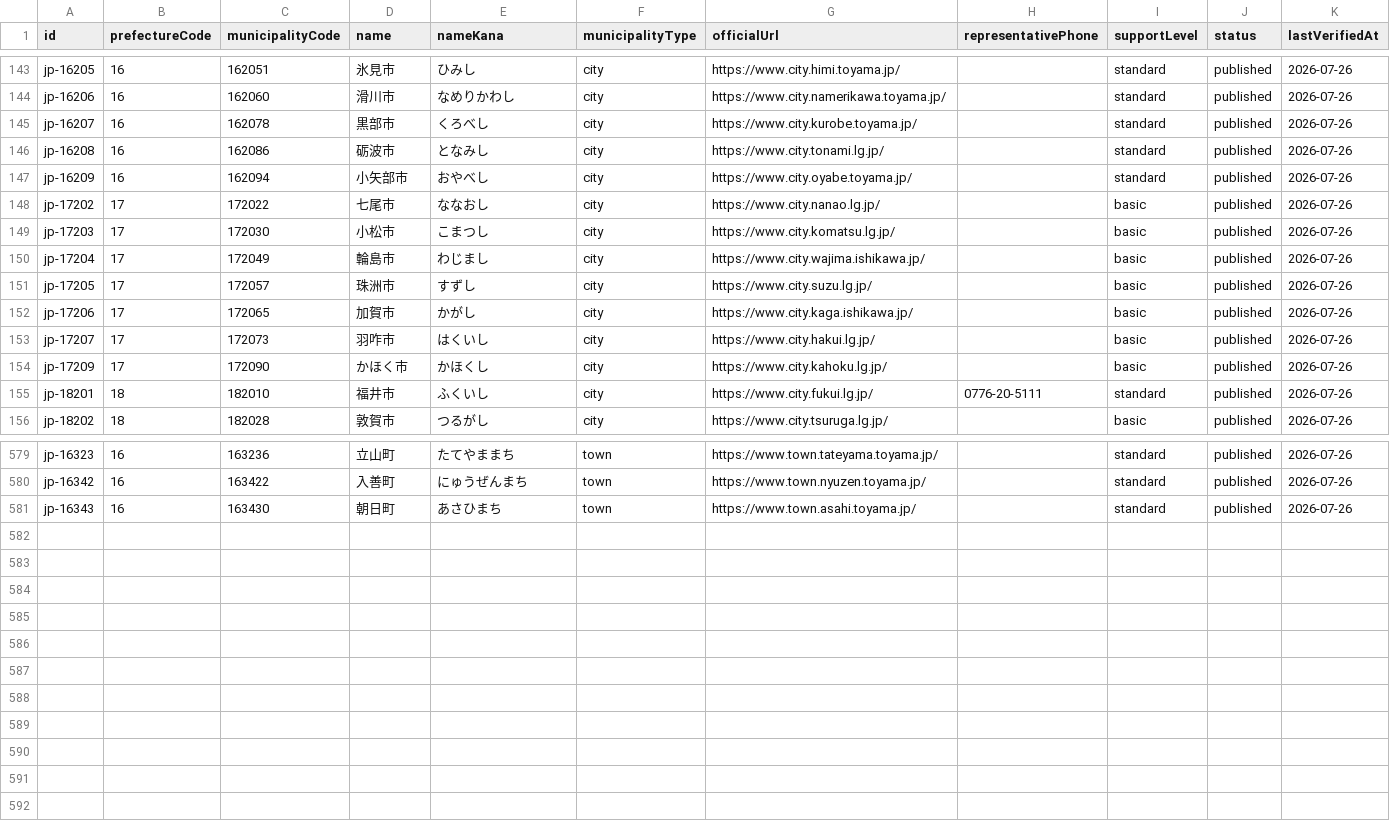
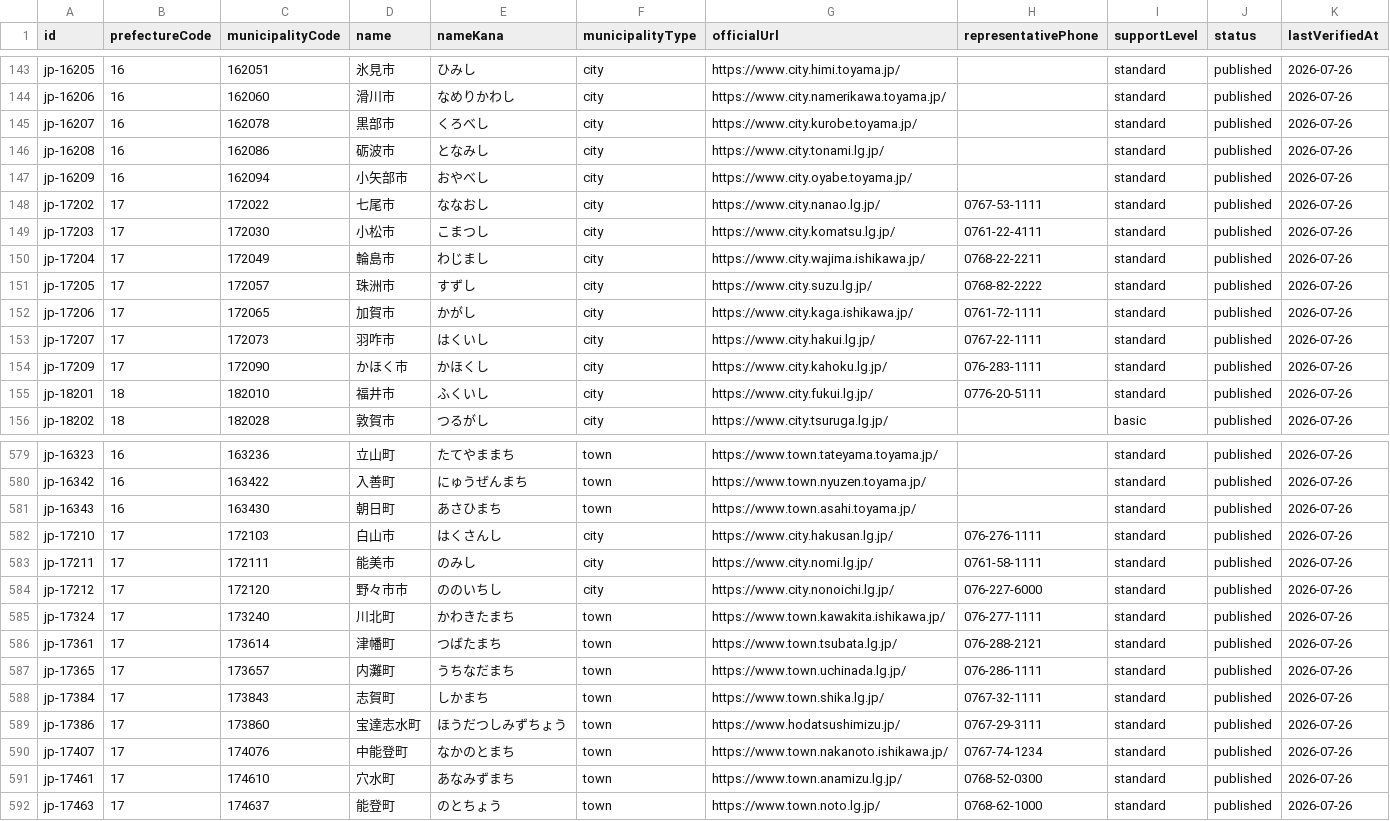
Before and after one commit to Yut8853/fukushi-portal, a CSV file: data/municipalities.csv, drawn as a sheet; only a part is shown, gaps mark what is left out.

```diff
--- a/data/municipalities.csv
+++ b/data/municipalities.csv
@@ -147,9 +147,9 @@ jp-16208,16,162086,砺波市,となみし,city,https://www.city.tonami.lg.jp/,,s
 jp-16209,16,162094,小矢部市,おやべし,city,https://www.city.oyabe.toyama.jp/,,standard,published,2026-07-26
-jp-17202,17,172022,七尾市,ななおし,city,https://www.city.nanao.lg.jp/,,basic,published,2026-07-26
-jp-17203,17,172030,小松市,こまつし,city,https://www.city.komatsu.lg.jp/,,basic,published,2026-07-26
-jp-17204,17,172049,輪島市,わじまし,city,https://www.city.wajima.ishikawa.jp/,,basic,published,2026-07-26
-jp-17205,17,172057,珠洲市,すずし,city,https://www.city.suzu.lg.jp/,,basic,published,2026-07-26
-jp-17206,17,172065,加賀市,かがし,city,https://www.city.kaga.ishikawa.jp/,,basic,published,2026-07-26
-jp-17207,17,172073,羽咋市,はくいし,city,https://www.city.hakui.lg.jp/,,basic,published,2026-07-26
-jp-17209,17,172090,かほく市,かほくし,city,https://www.city.kahoku.lg.jp/,,basic,published,2026-07-26
+jp-17202,17,172022,七尾市,ななおし,city,https://www.city.nanao.lg.jp/,0767-53-1111,standard,published,2026-07-26
+jp-17203,17,172030,小松市,こまつし,city,https://www.city.komatsu.lg.jp/,0761-22-4111,standard,published,2026-07-26
+jp-17204,17,172049,輪島市,わじまし,city,https://www.city.wajima.ishikawa.jp/,0768-22-2211,standard,published,2026-07-26
+jp-17205,17,172057,珠洲市,すずし,city,https://www.city.suzu.lg.jp/,0768-82-2222,standard,published,2026-07-26
+jp-17206,17,172065,加賀市,かがし,city,https://www.city.kaga.ishikawa.jp/,0761-72-1111,standard,published,2026-07-26
+jp-17207,17,172073,羽咋市,はくいし,city,https://www.city.hakui.lg.jp/,0767-22-1111,standard,published,2026-07-26
+jp-17209,17,172090,かほく市,かほくし,city,https://www.city.kahoku.lg.jp/,076-283-1111,standard,published,2026-07-26
 jp-18201,18,182010,福井市,ふくいし,city,https://www.city.fukui.lg.jp/,0776-20-5111,standard,published,2026-07-26
@@ -581 +581,12 @@ jp-16342,16,163422,入善町,にゅうぜんまち,town,https://www.town.nyuzen.
 jp-16343,16,163430,朝日町,あさひまち,town,https://www.town.asahi.toyama.jp/,,standard,published,2026-07-26
+jp-17210,17,172103,白山市,はくさんし,city,https://www.city.hakusan.lg.jp/,076-276-1111,standard,published,2026-07-26
+jp-17211,17,172111,能美市,のみし,city,https://www.city.nomi.lg.jp/,0761-58-1111,standard,published,2026-07-26
+jp-17212,17,172120,野々市市,ののいちし,city,https://www.city.nonoichi.lg.jp/,076-227-6000,standard,published,2026-07-26
+jp-17324,17,173240,川北町,かわきたまち,town,https://www.town.kawakita.ishikawa.jp/,076-277-1111,standard,published,2026-07-26
+jp-17361,17,173614,津幡町,つばたまち,town,https://www.town.tsubata.lg.jp/,076-288-2121,standard,published,2026-07-26
+jp-17365,17,173657,内灘町,うちなだまち,town,https://www.town.uchinada.lg.jp/,076-286-1111,standard,published,2026-07-26
+jp-17384,17,173843,志賀町,しかまち,town,https://www.town.shika.lg.jp/,0767-32-1111,standard,published,2026-07-26
+jp-17386,17,173860,宝達志水町,ほうだつしみずちょう,town,https://www.hodatsushimizu.jp/,0767-29-3111,standard,published,2026-07-26
+jp-17407,17,174076,中能登町,なかのとまち,town,https://www.town.nakanoto.ishikawa.jp/,0767-74-1234,standard,published,2026-07-26
+jp-17461,17,174610,穴水町,あなみずまち,town,https://www.town.anamizu.lg.jp/,0768-52-0300,standard,published,2026-07-26
+jp-17463,17,174637,能登町,のとちょう,town,https://www.town.noto.lg.jp/,0768-62-1000,standard,published,2026-07-26
```
Also changed, not shown: data/nationwide-municipalities.csv, data/sources.csv, 3 other files.
